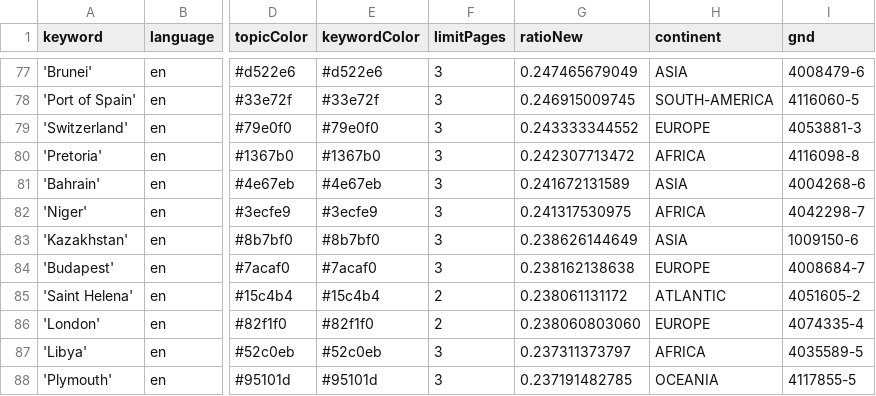
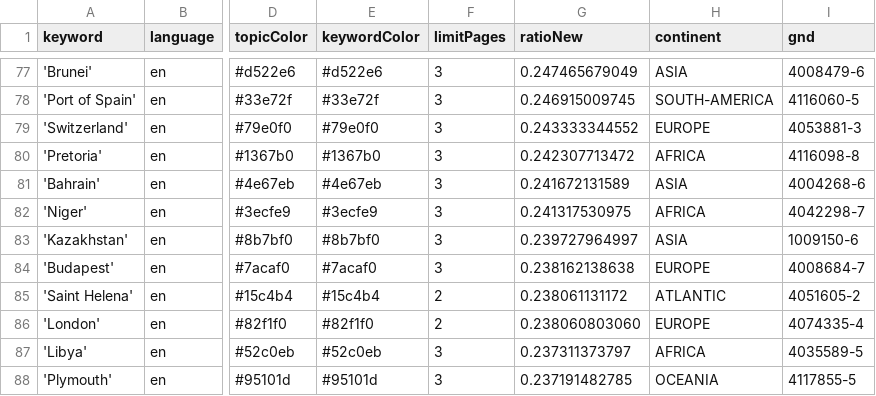
Before and after one commit to mizilett-news/locationWhisperer, a CSV file: keywords.csv, drawn as a sheet; only a part is shown, gaps mark what is left out; the diff covers the shown part only; the diff names each change by its address in the sheet, - before the commit and + after, or states it on an @@ line.

```diff
--- a/keywords.csv
+++ b/keywords.csv
-G83 (ratioNew): 0.238626144649
+G83 (ratioNew): 0.239727964997
```
Also changed, not shown: 6 added rows, 6 removed rows and 4 edited cells elsewhere in this file, 1 other file.
